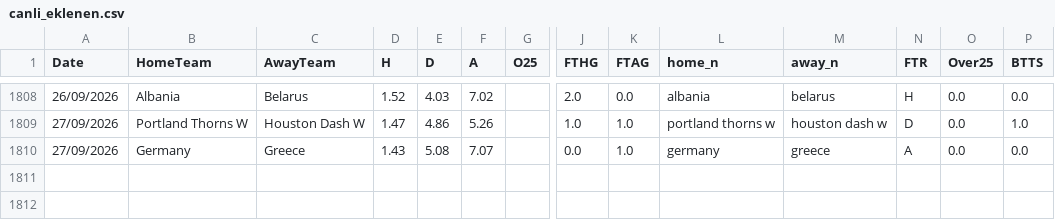
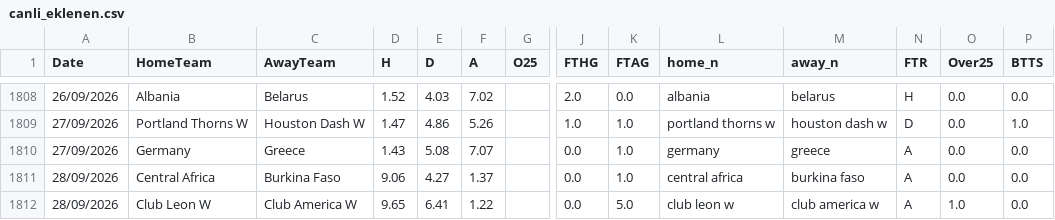
Before and after one commit to enesmataa-alt/bahis-sinyal-bot, a CSV file: futbol_data/canli_eklenen.csv, drawn as a sheet; only a part is shown, gaps mark what is left out; rows hold the shown columns only; the diff names each change by its address in the sheet, - before the commit and + after, or states it on an @@ line.

Commit message:
bot data update

```diff
--- a/futbol_data/canli_eklenen.csv
+++ b/futbol_data/canli_eklenen.csv
+row 1811: 28/09/2026 | Central Africa | Burkina Faso | 9.06 | 4.27 | 1.37 |  | 0.0 | 1.0 | central africa | burkina faso | A | 0.0 | 0.0
+row 1812: 28/09/2026 | Club Leon W | Club America W | 9.65 | 6.41 | 1.22 |  | 0.0 | 5.0 | club leon w | club america w | A | 1.0 | 0.0
```
